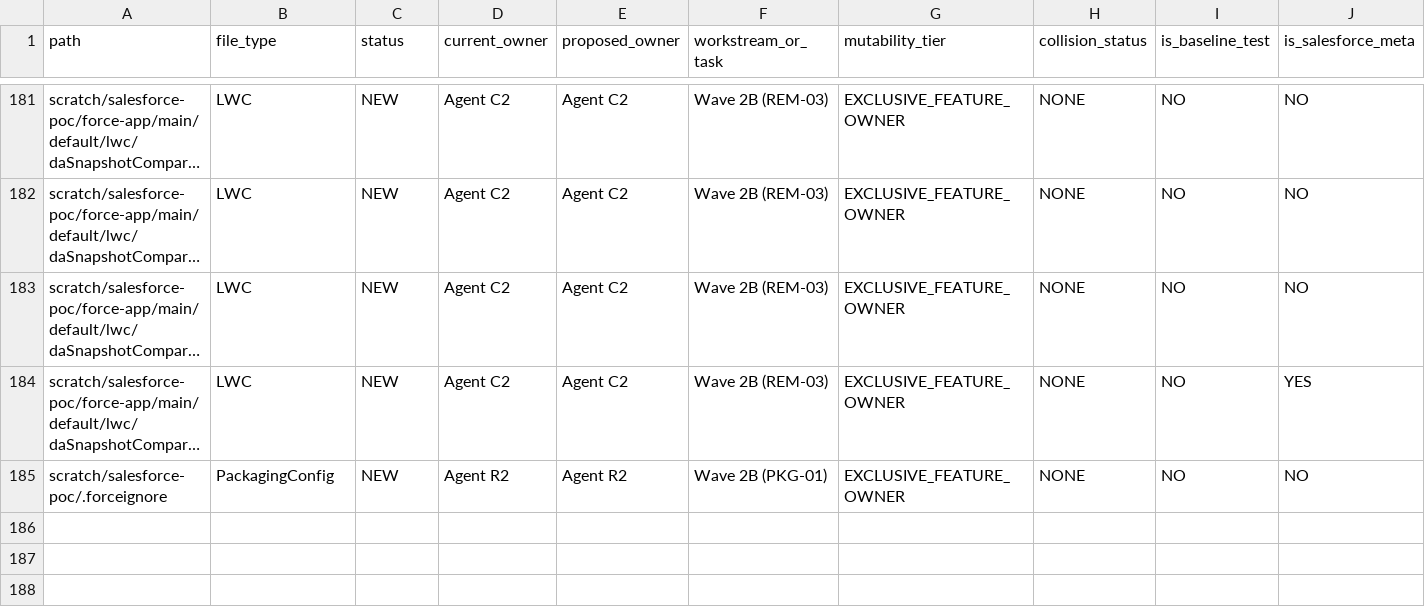
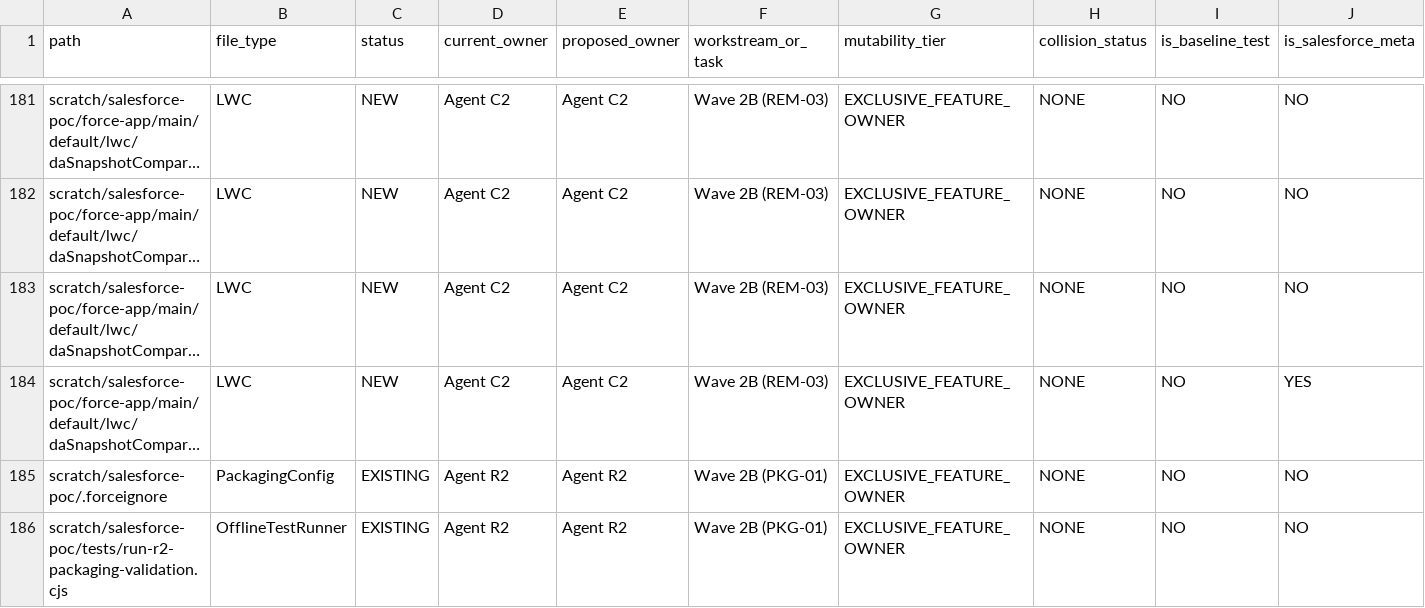
Before and after one commit to Mohseen365/Dep-Ana-SF, a CSV file: R3_UPDATED_FILE_OWNERSHIP_MANIFEST.csv, drawn as a sheet; only a part is shown, gaps mark what is left out; long unchanged cells end in …; the diff names each change by its address in the sheet, - before the commit and + after, or states it on an @@ line.

```diff
--- a/R3_UPDATED_FILE_OWNERSHIP_MANIFEST.csv
+++ b/R3_UPDATED_FILE_OWNERSHIP_MANIFEST.csv
-C185 (status): NEW
+C185 (status): EXISTING
+row 186: scratch/salesforce-poc/tests/run-r2-packaging-validation.cjs | OfflineTestRunner | EXISTING | Agent R2 | Agent R2 | Wave 2B (PKG-01) | EXCLUSIVE_FEATURE_OWNER | NONE | NO | NO
```
Also changed, not shown: R3_APPROVED_FEATURE_DISPOSITION_MATRIX.csv, R3_TASK_AUTHORIZATION_AND_RELEASE_ELIGIBILITY.csv, 7 other files.
